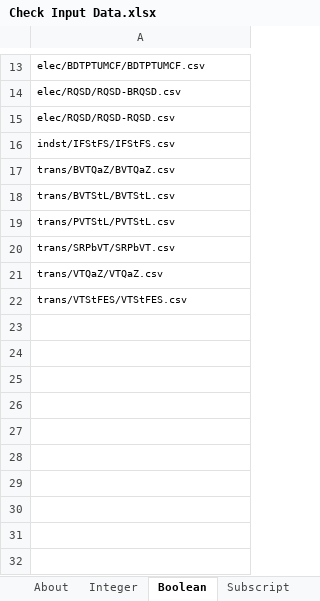
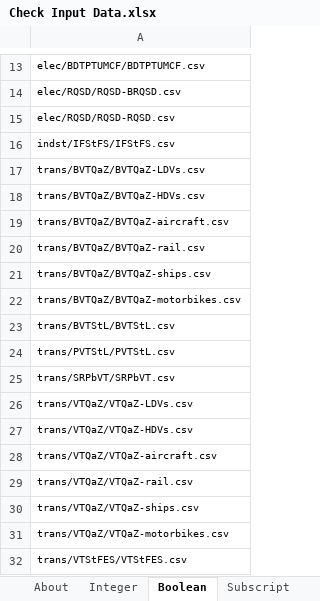
Before and after one commit to EnergyInnovation/eps-newhampshire, an Excel workbook: InputData/web-app/CID/Check Input Data.xlsx, sheet Boolean, drawn as a sheet; only a part is shown, gaps mark what is left out; values as stored, in another font and other column widths than the file's, no borders; addresses are those after the commit; the diff names each change by its address in the sheet, - before the commit and + after, or states it on an @@ line.

Commit message:
4.0.3 model and data

```diff
--- a/InputData/web-app/CID/Check Input Data.xlsx (sheet Boolean)
+++ b/InputData/web-app/CID/Check Input Data.xlsx (sheet Boolean)
-A17: trans/BVTQaZ/BVTQaZ.csv
+A17: trans/BVTQaZ/BVTQaZ-LDVs.csv
+row 18: trans/BVTQaZ/BVTQaZ-HDVs.csv
+row 19: trans/BVTQaZ/BVTQaZ-aircraft.csv
+row 20: trans/BVTQaZ/BVTQaZ-rail.csv
+row 21: trans/BVTQaZ/BVTQaZ-ships.csv
+row 22: trans/BVTQaZ/BVTQaZ-motorbikes.csv
-A26: trans/VTQaZ/VTQaZ.csv
+A26: trans/VTQaZ/VTQaZ-LDVs.csv
+row 27: trans/VTQaZ/VTQaZ-HDVs.csv
+row 28: trans/VTQaZ/VTQaZ-aircraft.csv
+row 29: trans/VTQaZ/VTQaZ-rail.csv
+row 30: trans/VTQaZ/VTQaZ-ships.csv
+row 31: trans/VTQaZ/VTQaZ-motorbikes.csv
```
Also changed, not shown: WebAppData.xlsx, 2 other files.
